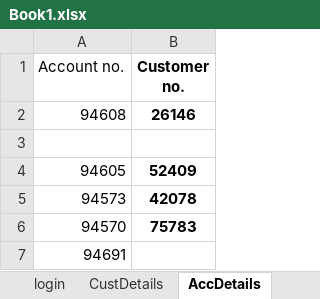
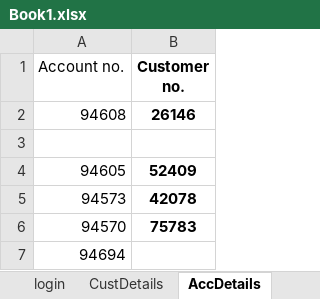
Before and after one commit to bhoomika14/Banking_Project, an Excel workbook: DataFolder/Book1.xlsx, sheet AccDetails, drawn as a sheet; values as stored, in another font and other column widths than the file's, no borders; the diff names each change by its address in the sheet, - before the commit and + after, or states it on an @@ line.

```diff
--- a/DataFolder/Book1.xlsx (sheet AccDetails)
+++ b/DataFolder/Book1.xlsx (sheet AccDetails)
-A7 (Account no.): 94691
+A7 (Account no.): 94694
```
Also changed, not shown: sheet login, sheet CustDetails, 14 other files.
